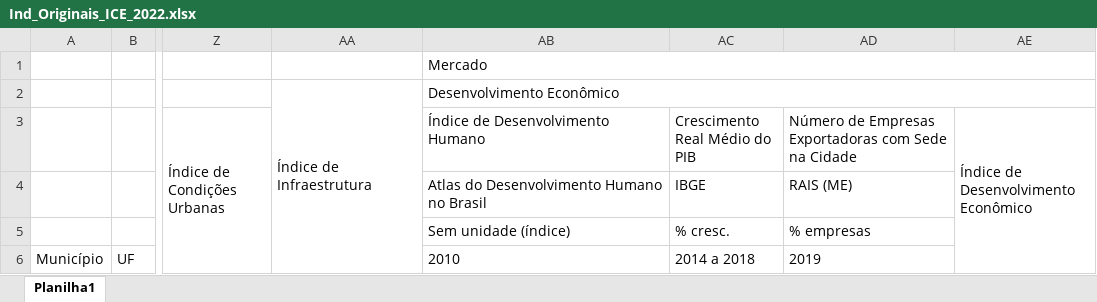
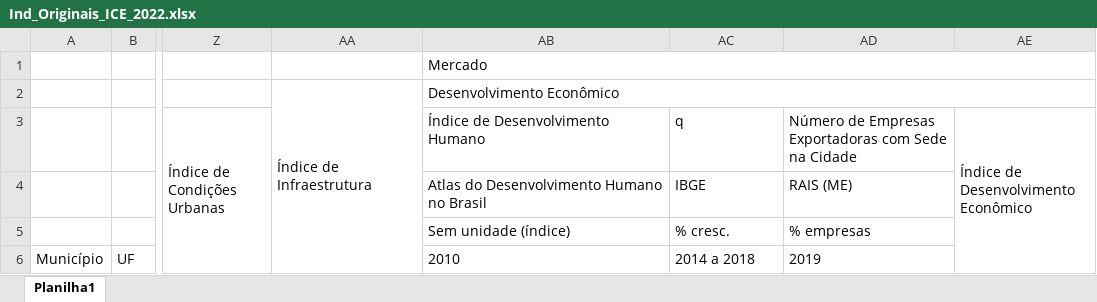
Before and after one commit to ocesarfreitas/ICE-23, an Excel workbook: Arquivos ICE - 23/Ind_Originais_ICE_2022.xlsx, sheet Planilha1, drawn as a sheet; only a part is shown, gaps mark what is left out; values as stored, in another font and other column widths than the file's, no borders; the diff names each change by its address in the sheet, - before the commit and + after, or states it on an @@ line.

```diff
--- a/Arquivos ICE - 23/Ind_Originais_ICE_2022.xlsx (sheet Planilha1)
+++ b/Arquivos ICE - 23/Ind_Originais_ICE_2022.xlsx (sheet Planilha1)
-AC3: Crescimento Real Médio do PIB
+AC3: q
```
Also changed, not shown: 2 other files.
